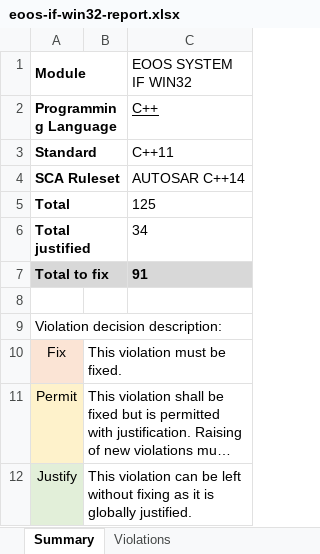
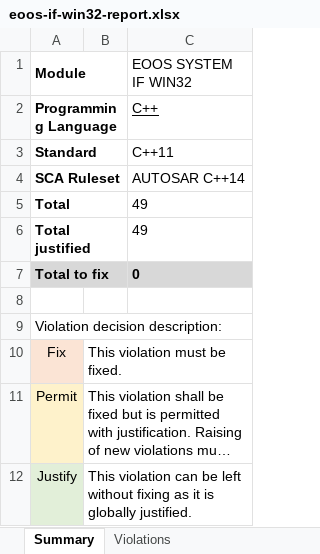
Before and after one commit to eoos-systems/eoos-project-if-win32, an Excel workbook: quality/sca/documentation/eoos-if-win32-report.xlsx, sheet Summary, drawn as a sheet; long unchanged cells end in …; values as stored, in another font and other column widths than the file's, no borders; the diff names each change by its address in the sheet, - before the commit and + after, or states it on an @@ line.

```diff
--- a/quality/sca/documentation/eoos-if-win32-report.xlsx (sheet Summary)
+++ b/quality/sca/documentation/eoos-if-win32-report.xlsx (sheet Summary)
-C5 (EOOS SYSTEM IF WIN32): 125
+C5 (EOOS SYSTEM IF WIN32): 49
-C6 (EOOS SYSTEM IF WIN32): 34
+C6 (EOOS SYSTEM IF WIN32): 49
-C7 (EOOS SYSTEM IF WIN32): 91
+C7 (EOOS SYSTEM IF WIN32): 0
```
Also changed, not shown: sheet Violations, 1 other file.
